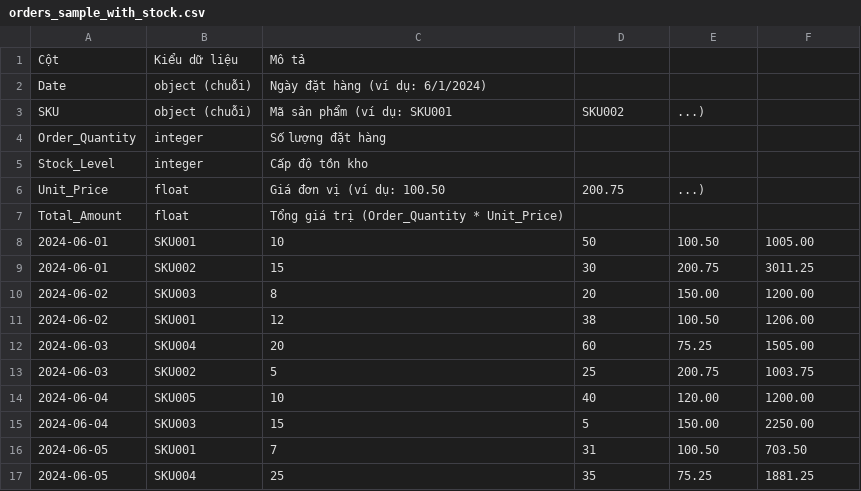
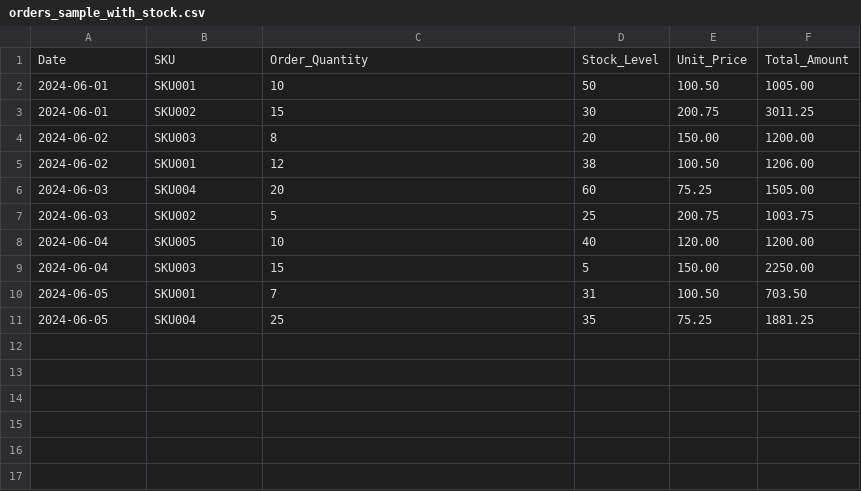
Before and after one commit to DungPham2104/ASM-final-BPS, a CSV file: orders_sample_with_stock.csv, drawn as a sheet.

Commit message:
Update orders_sample_with_stock.csv

```diff
--- a/orders_sample_with_stock.csv
+++ b/orders_sample_with_stock.csv
@@ -1,8 +1,2 @@
-Cột,Kiểu dữ liệu,Mô tả
-Date,object (chuỗi),Ngày đặt hàng (ví dụ: 6/1/2024)
-SKU,object (chuỗi),Mã sản phẩm (ví dụ: SKU001, SKU002, ...)
-Order_Quantity,integer,Số lượng đặt hàng
-Stock_Level,integer,Cấp độ tồn kho
-Unit_Price,float,Giá đơn vị (ví dụ: 100.50, 200.75, ...)
-Total_Amount,float,Tổng giá trị (Order_Quantity * Unit_Price)
+Date,SKU,Order_Quantity,Stock_Level,Unit_Price,Total_Amount
 2024-06-01,SKU001,10,50,100.50,1005.00
```
